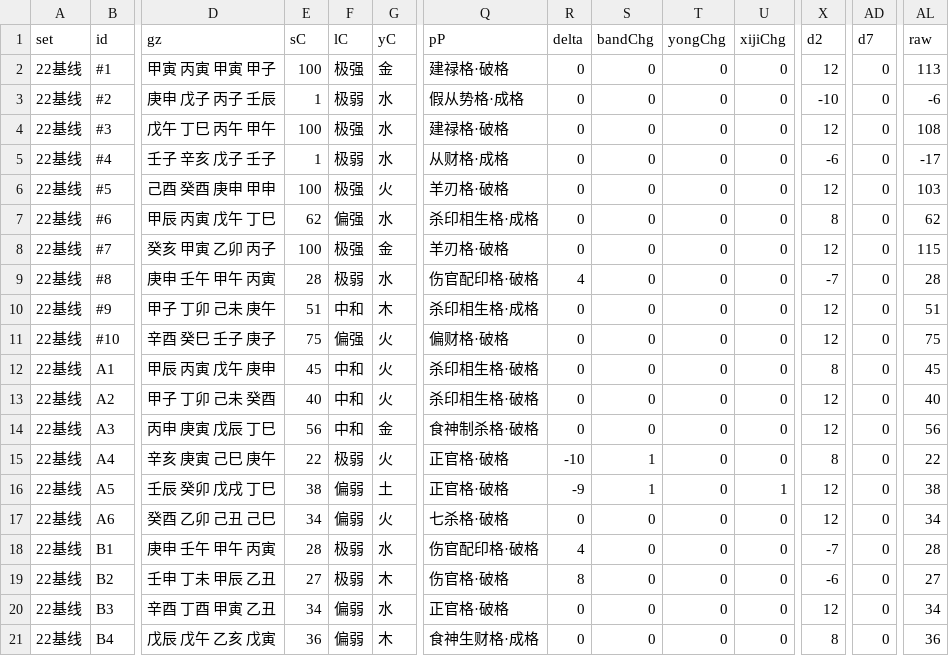
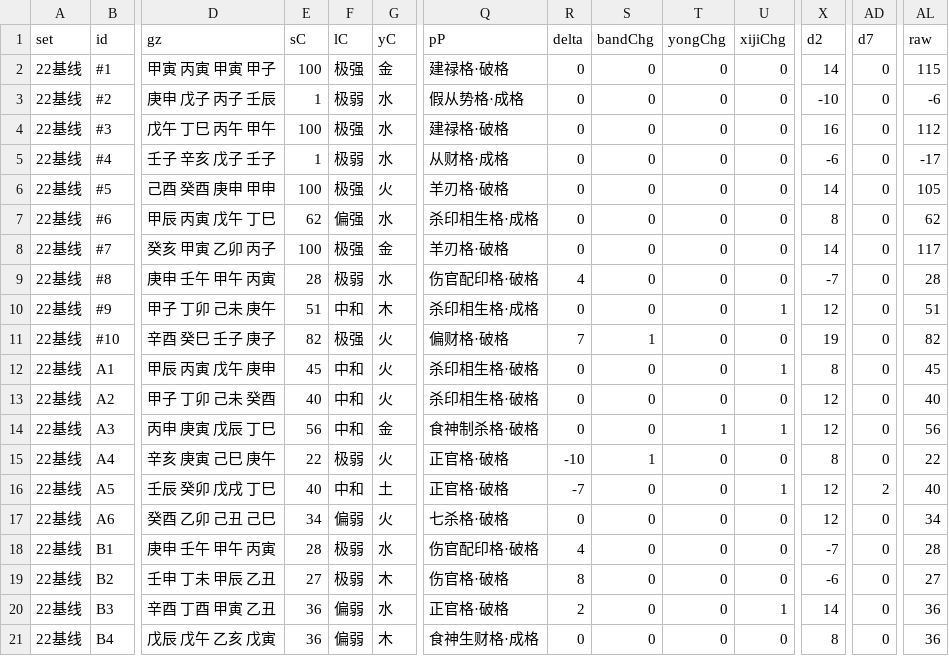
Before and after one commit to Eriver111/zhishi-bazi, a CSV file: _p2_4a_replay.csv, drawn as a sheet; only a part is shown, gaps mark what is left out; the diff covers the shown part only; the diff names each change by its address in the sheet, - before the commit and + after, or states it on an @@ line.

```diff
--- a/_p2_4a_replay.csv
+++ b/_p2_4a_replay.csv
-X2 (d2): 12
+X2 (d2): 14
-AL2 (raw): 113
+AL2 (raw): 115
-X4 (d2): 12
+X4 (d2): 16
-AL4 (raw): 108
+AL4 (raw): 112
-X6 (d2): 12
+X6 (d2): 14
-AL6 (raw): 103
+AL6 (raw): 105
-X8 (d2): 12
+X8 (d2): 14
-AL8 (raw): 115
+AL8 (raw): 117
-U10 (xijiChg): 0
+U10 (xijiChg): 1
-E11 (sC): 75
+E11 (sC): 82
-F11 (lC): 偏强
+F11 (lC): 极强
-R11 (delta): 0
+R11 (delta): 7
-S11 (bandChg): 0
+S11 (bandChg): 1
-X11 (d2): 12
+X11 (d2): 19
-AL11 (raw): 75
+AL11 (raw): 82
-U12 (xijiChg): 0
+U12 (xijiChg): 1
-T14 (yongChg): 0
+T14 (yongChg): 1
-U14 (xijiChg): 0
+U14 (xijiChg): 1
-E16 (sC): 38
+E16 (sC): 40
-F16 (lC): 偏弱
+F16 (lC): 中和
-R16 (delta): -9
+R16 (delta): -7
-S16 (bandChg): 1
+S16 (bandChg): 0
-AD16 (d7): 0
+AD16 (d7): 2
-AL16 (raw): 38
+AL16 (raw): 40
-E20 (sC): 34
+E20 (sC): 36
-R20 (delta): 0
+R20 (delta): 2
-U20 (xijiChg): 0
+U20 (xijiChg): 1
-X20 (d2): 12
+X20 (d2): 14
-AL20 (raw): 34
+AL20 (raw): 36
```
Also changed, not shown: 119 edited cells elsewhere in this file, _p3_a2_risks.csv, 7 other files.
